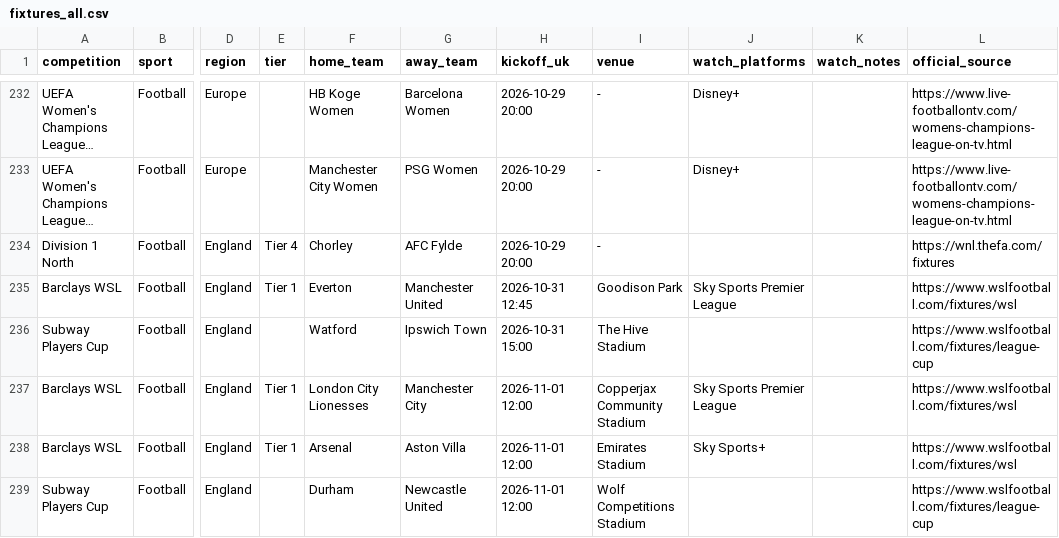
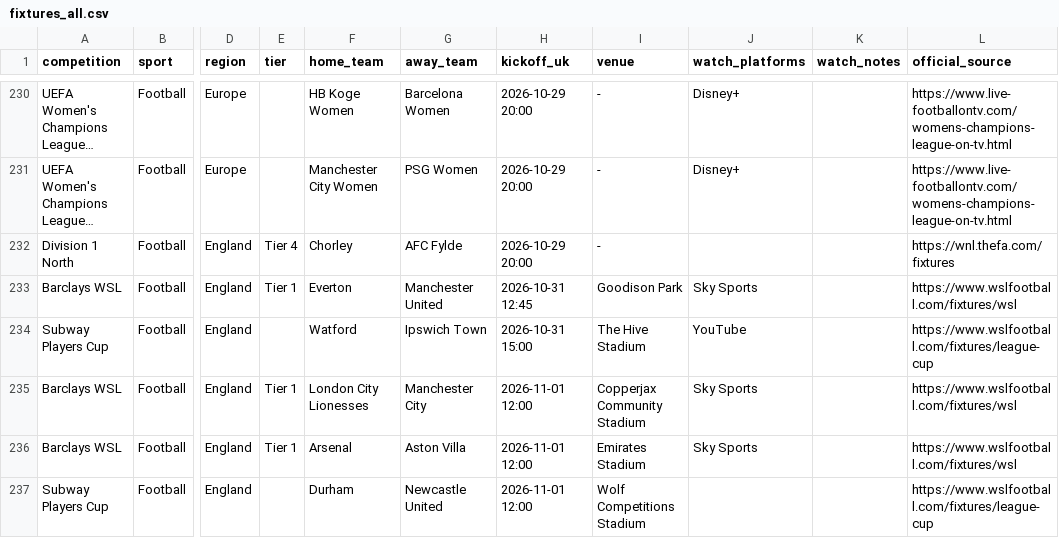
Before and after one commit to claremcewen/football-fixture-app-clean, a CSV file: data/fixtures_all.csv, drawn as a sheet; only a part is shown, gaps mark what is left out; long unchanged cells end in …; addresses are those after the commit; the diff covers the shown part only; the diff names each change by its address in the sheet, - before the commit and + after, or states it on an @@ line.

```diff
--- a/data/fixtures_all.csv
+++ b/data/fixtures_all.csv
-J233 (watch_platforms): Sky Sports Premier League
+J233 (watch_platforms): Sky Sports
-J234 (watch_platforms): (empty)
+J234 (watch_platforms): YouTube
-J235 (watch_platforms): Sky Sports Premier League
+J235 (watch_platforms): Sky Sports
-J236 (watch_platforms): Sky Sports+
+J236 (watch_platforms): Sky Sports
```
Also changed, not shown: 2 removed rows and 44 edited cells elsewhere in this file, data/results_all.csv, 2 other files.
